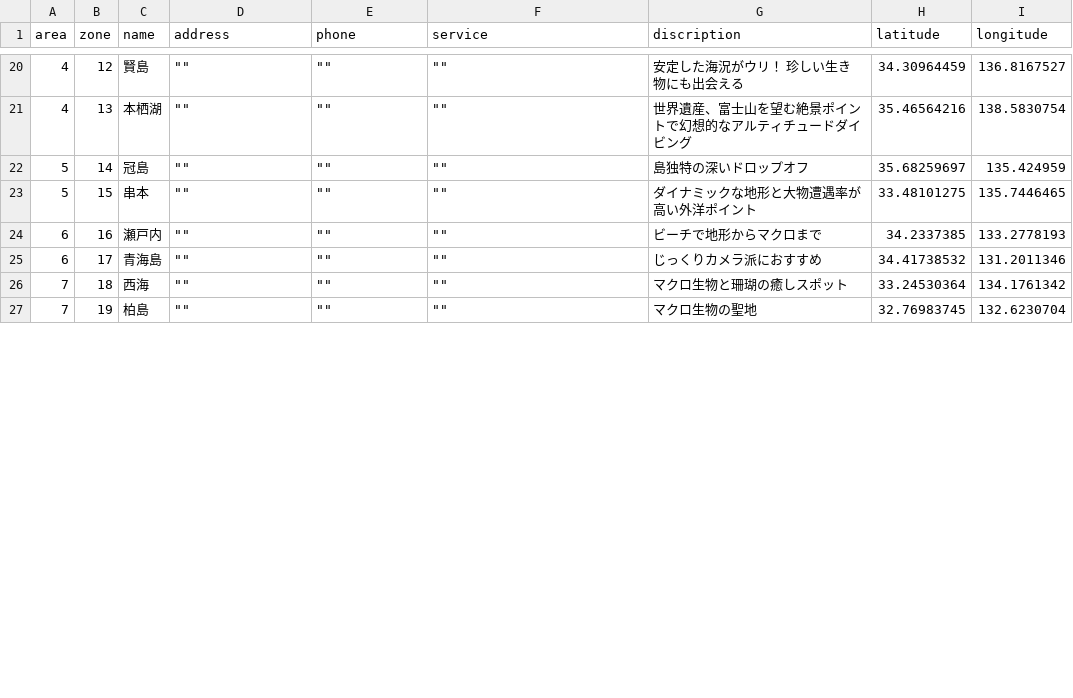
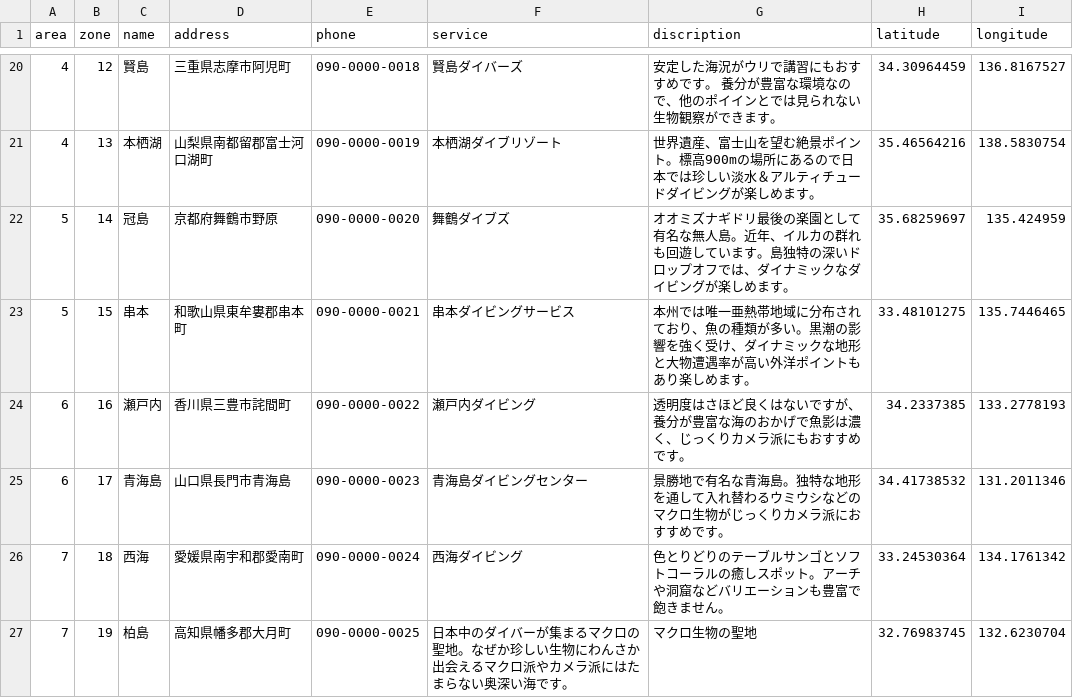
Before and after one commit to sachisuzuki/prodive, a CSV file: db/Divesite.csv, drawn as a sheet; only a part is shown, gaps mark what is left out; the diff covers the shown part only.

```diff
--- a/db/Divesite.csv
+++ b/db/Divesite.csv
@@ -20,8 +20,8 @@ area,zone,name,address,phone,service,discription,latitude,longitude
-4,12,賢島,"""""","""""","""""",安定した海況がウリ！ 珍しい生き物にも出会える,34.30964459,136.8167527
-4,13,本栖湖,"""""","""""","""""",世界遺産、富士山を望む絶景ポイントで幻想的なアルティチュードダイビング,35.46564216,138.5830754
-5,14,冠島,"""""","""""","""""",島独特の深いドロップオフ,35.68259697,135.424959
-5,15,串本,"""""","""""","""""",ダイナミックな地形と大物遭遇率が高い外洋ポイント,33.48101275,135.7446465
-6,16,瀬戸内,"""""","""""","""""",ビーチで地形からマクロまで,34.2337385,133.2778193
-6,17,青海島,"""""","""""","""""",じっくりカメラ派におすすめ,34.41738532,131.2011346
-7,18,西海,"""""","""""","""""",マクロ生物と珊瑚の癒しスポット,33.24530364,134.1761342
-7,19,柏島,"""""","""""","""""",マクロ生物の聖地,32.76983745,132.6230704
+4,12,賢島,三重県志摩市阿児町,090-0000-0018,賢島ダイバーズ,安定した海況がウリで講習にもおすすめです。 養分が豊富な環境なので、他のポイインとでは見られない生物観察ができます。,34.30964459,136.8167527
+4,13,本栖湖,山梨県南都留郡富士河口湖町,090-0000-0019,本栖湖ダイブリゾート,世界遺産、富士山を望む絶景ポイント。標高900mの場所にあるので日本では珍しい淡水＆アルティチュードダイビングが楽しめます。,35.46564216,138.5830754
+5,14,冠島,京都府舞鶴市野原,090-0000-0020,舞鶴ダイブズ,オオミズナギドリ最後の楽園として有名な無人島。近年、イルカの群れも回遊しています。島独特の深いドロップオフでは、ダイナミックなダイビングが楽しめます。,35.68259697,135.424959
+5,15,串本,和歌山県東牟婁郡串本町,090-0000-0021,串本ダイビングサービス,本州では唯一亜熱帯地域に分布されており、魚の種類が多い。黒潮の影響を強く受け、ダイナミックな地形と大物遭遇率が高い外洋ポイントもあり楽しめます。,33.48101275,135.7446465
+6,16,瀬戸内,香川県三豊市詫間町,090-0000-0022,瀬戸内ダイビング,透明度はさほど良くはないですが、養分が豊富な海のおかげで魚影は濃く、じっくりカメラ派にもおすすめです。,34.2337385,133.2778193
+6,17,青海島,山口県長門市青海島,090-0000-0023,青海島ダイビングセンター,景勝地で有名な青海島。独特な地形を通して入れ替わるウミウシなどのマクロ生物がじっくりカメラ派におすすめです。,34.41738532,131.2011346
+7,18,西海,愛媛県南宇和郡愛南町,090-0000-0024,西海ダイビング,色とりどりのテーブルサンゴとソフトコーラルの癒しスポット。アーチや洞窟などバリエーションも豊富で飽きません。,33.24530364,134.1761342
+7,19,柏島,高知県幡多郡大月町,090-0000-0025,日本中のダイバーが集まるマクロの聖地。なぜか珍しい生物にわんさか出会えるマクロ派やカメラ派にはたまらない奥深い海です。,マクロ生物の聖地,32.76983745,132.6230704
```
Also changed, not shown: 1 added row, 1 removed row and 46 edited cells elsewhere in this file, 45 other files.
